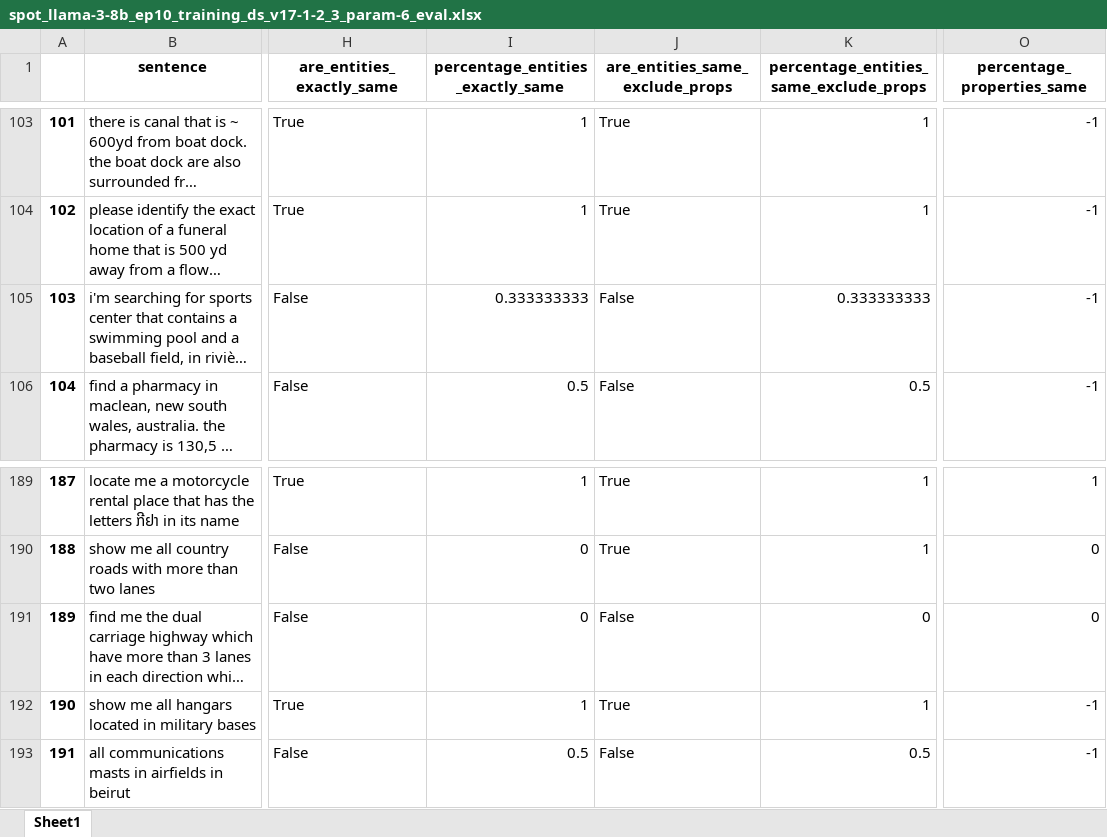
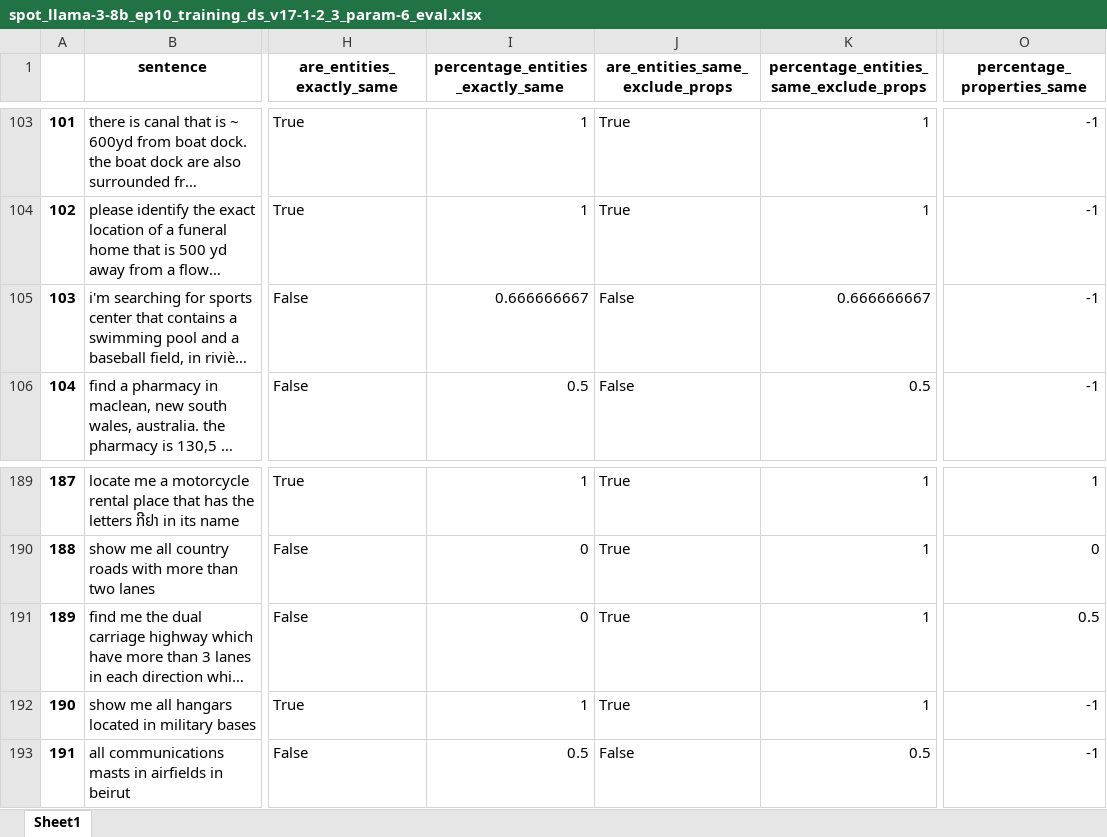
Before and after one commit to dw-innovation/kid2-spot-datageneration, an Excel workbook: benchmarking/results/spot_llama-3-8b_ep10_training_ds_v17-1-2_3_param-6_eval.xlsx, sheet Sheet1, drawn as a sheet; only a part is shown, gaps mark what is left out; long unchanged cells end in …; values as stored, in another font and other column widths than the file's, no borders; the diff covers the shown part only; the diff names each change by its address in the sheet, - before the commit and + after, or states it on an @@ line.

```diff
--- a/benchmarking/results/spot_llama-3-8b_ep10_training_ds_v17-1-2_3_param-6_eval.xlsx (sheet Sheet1)
+++ b/benchmarking/results/spot_llama-3-8b_ep10_training_ds_v17-1-2_3_param-6_eval.xlsx (sheet Sheet1)
-I105 (percentage_entities_exactly_same): 0.333333333
+I105 (percentage_entities_exactly_same): 0.666666667
-K105: 0.333333333
+K105: 0.666666667
-J191 (are_entities_same_exclude_props): False
+J191 (are_entities_same_exclude_props): True
-K191: 0
+K191: 1
-O191 (percentage_properties_same): 0
+O191 (percentage_properties_same): 0.5
```
Also changed, not shown: 33 edited cells elsewhere in this sheet, benchmarking/results/spot_Phi-3-mini-4k-instruct_ep10_training_ds_v16_3-17_1-2_param-4_05112024_eval-summary.xlsx, benchmarking/results/spot_Phi-3-mini-4k-instruct_ep10_training_ds_v16_3-17_1-2_param-4_eval.xlsx, 13 other files.
